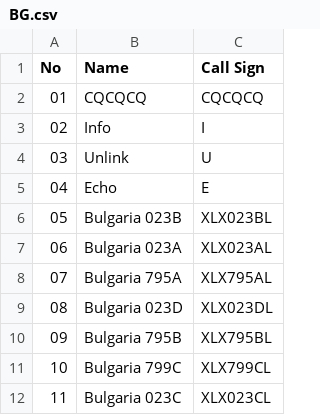
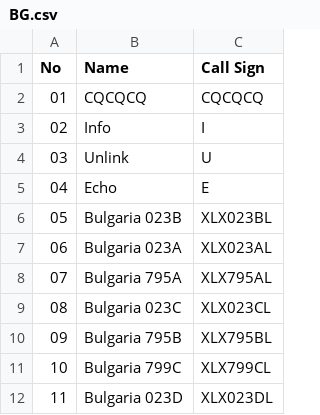
Before and after one commit to Gruppio/DStar-Reflectors, a CSV file: UR_CALLS/BG.csv, drawn as a sheet.

```diff
--- a/UR_CALLS/BG.csv
+++ b/UR_CALLS/BG.csv
@@ -8,5 +8,5 @@ No,Name,Call Sign
 07,Bulgaria 795A,XLX795AL
-08,Bulgaria 023D,XLX023DL
+08,Bulgaria 023C,XLX023CL
 09,Bulgaria 795B,XLX795BL
 10,Bulgaria 799C,XLX799CL
-11,Bulgaria 023C,XLX023CL
+11,Bulgaria 023D,XLX023DL
```
Also changed, not shown: UR_CALLS/AT.csv, UR_CALLS/AU.csv, 28 other files.
